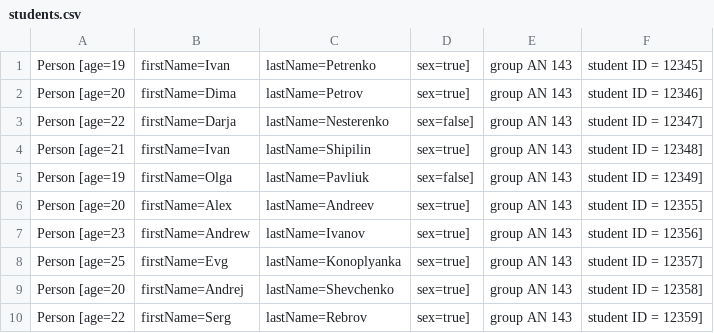
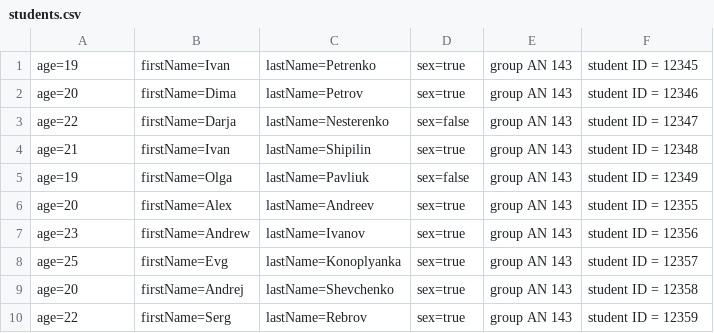
Before and after one commit to JolyonForsyte/HW3, a CSV file: students.csv, drawn as a sheet.

Commit message:
writing students into CSV file

```diff
--- a/students.csv
+++ b/students.csv
@@ -1,10 +1,10 @@
- Person [age=19, firstName=Ivan, lastName=Petrenko, sex=true] ,group AN 143, student ID = 12345]
- Person [age=20, firstName=Dima, lastName=Petrov, sex=true] ,group AN 143, student ID = 12346]
- Person [age=22, firstName=Darja, lastName=Nesterenko, sex=false] ,group AN 143, student ID = 12347]
- Person [age=21, firstName=Ivan, lastName=Shipilin, sex=true] ,group AN 143, student ID = 12348]
- Person [age=19, firstName=Olga, lastName=Pavliuk, sex=false] ,group AN 143, student ID = 12349]
- Person [age=20, firstName=Alex, lastName=Andreev, sex=true] ,group AN 143, student ID = 12355]
- Person [age=23, firstName=Andrew, lastName=Ivanov, sex=true] ,group AN 143, student ID = 12356]
- Person [age=25, firstName=Evg, lastName=Konoplyanka, sex=true] ,group AN 143, student ID = 12357]
- Person [age=20, firstName=Andrej, lastName=Shevchenko, sex=true] ,group AN 143, student ID = 12358]
- Person [age=22, firstName=Serg, lastName=Rebrov, sex=true] ,group AN 143, student ID = 12359]
+ age=19, firstName=Ivan, lastName=Petrenko, sex=true ,group AN 143, student ID = 12345
+ age=20, firstName=Dima, lastName=Petrov, sex=true ,group AN 143, student ID = 12346
+ age=22, firstName=Darja, lastName=Nesterenko, sex=false ,group AN 143, student ID = 12347
+ age=21, firstName=Ivan, lastName=Shipilin, sex=true ,group AN 143, student ID = 12348
+ age=19, firstName=Olga, lastName=Pavliuk, sex=false ,group AN 143, student ID = 12349
+ age=20, firstName=Alex, lastName=Andreev, sex=true ,group AN 143, student ID = 12355
+ age=23, firstName=Andrew, lastName=Ivanov, sex=true ,group AN 143, student ID = 12356
+ age=25, firstName=Evg, lastName=Konoplyanka, sex=true ,group AN 143, student ID = 12357
+ age=20, firstName=Andrej, lastName=Shevchenko, sex=true ,group AN 143, student ID = 12358
+ age=22, firstName=Serg, lastName=Rebrov, sex=true ,group AN 143, student ID = 12359
```
Also changed, not shown: 4 other files.
